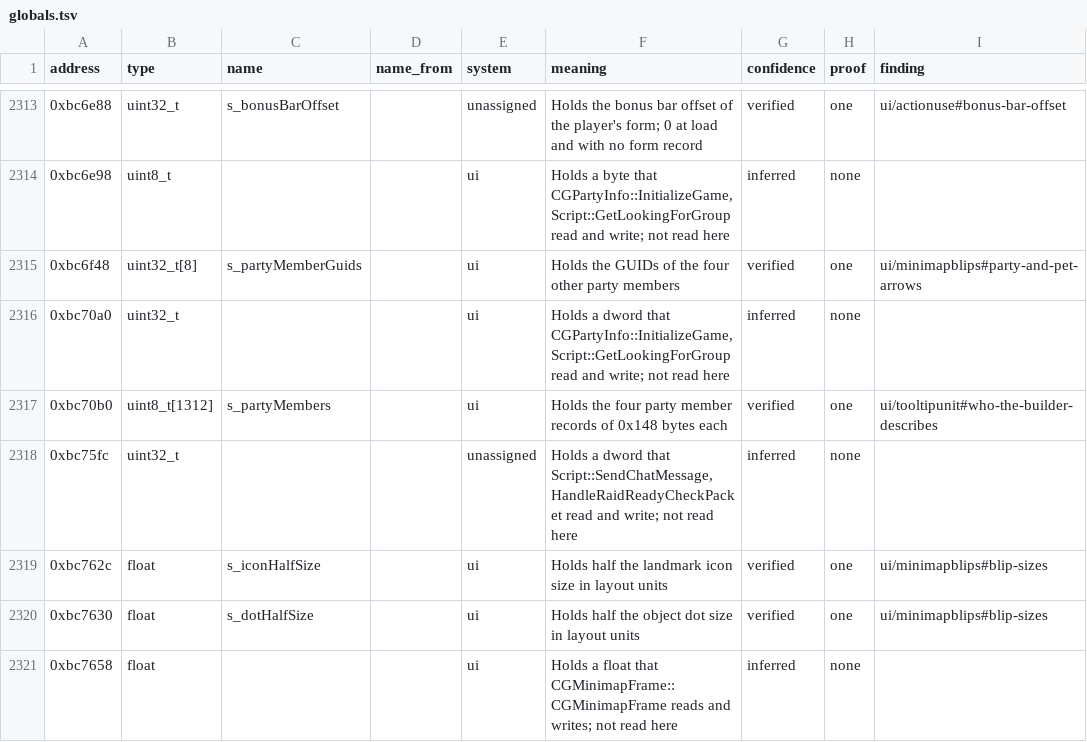
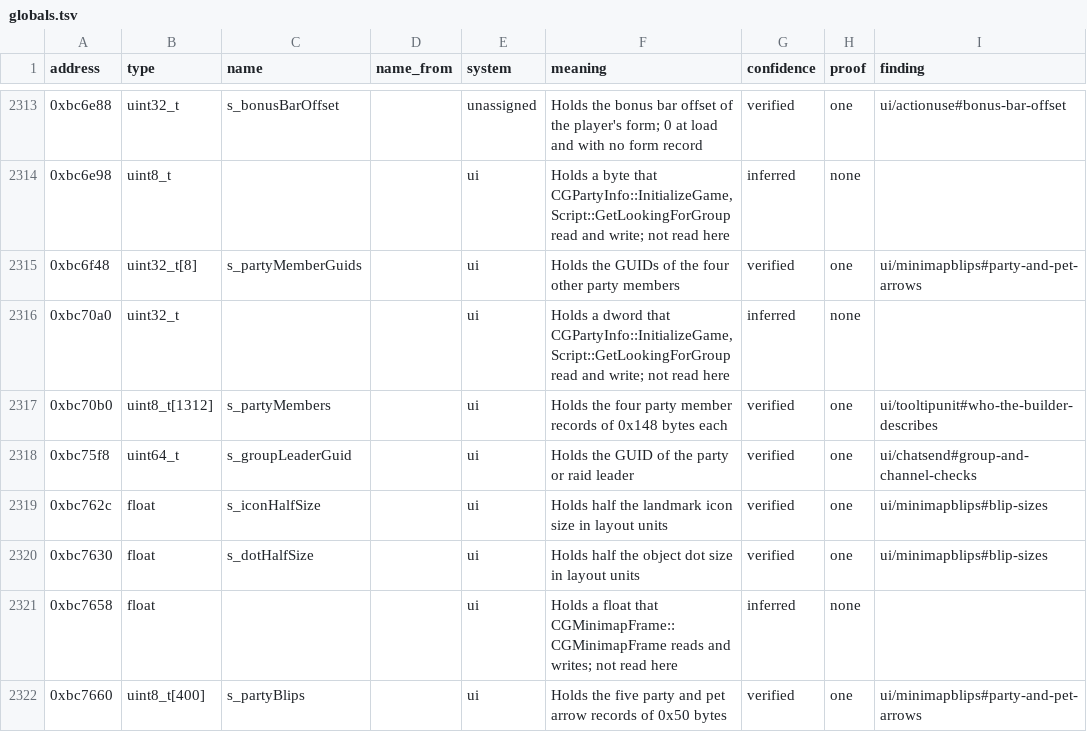
Before and after one commit to samwhosung/benilla-re, a TSV file: symbols/globals.tsv, drawn as a sheet; only a part is shown, gaps mark what is left out; the shorter side is filled out with more unchanged rows.

```diff
--- a/symbols/globals.tsv
+++ b/symbols/globals.tsv
@@ -2317,3 +2317,3 @@ address	type	name	name_from	system	meaning	confidence	proof	finding
 0xbc70b0	uint8_t[1312]	s_partyMembers		ui	Holds the four party member records of 0x148 bytes each	verified	one	ui/tooltipunit#who-the-builder-describes
-0xbc75fc	uint32_t			unassigned	Holds a dword that Script::SendChatMessage, HandleRaidReadyCheckPacket read and write; not read here	inferred	none	
+0xbc75f8	uint64_t	s_groupLeaderGuid		ui	Holds the GUID of the party or raid leader	verified	one	ui/chatsend#group-and-channel-checks
 0xbc762c	float	s_iconHalfSize		ui	Holds half the landmark icon size in layout units	verified	one	ui/minimapblips#blip-sizes
```
Also changed, not shown: 2 other files.
